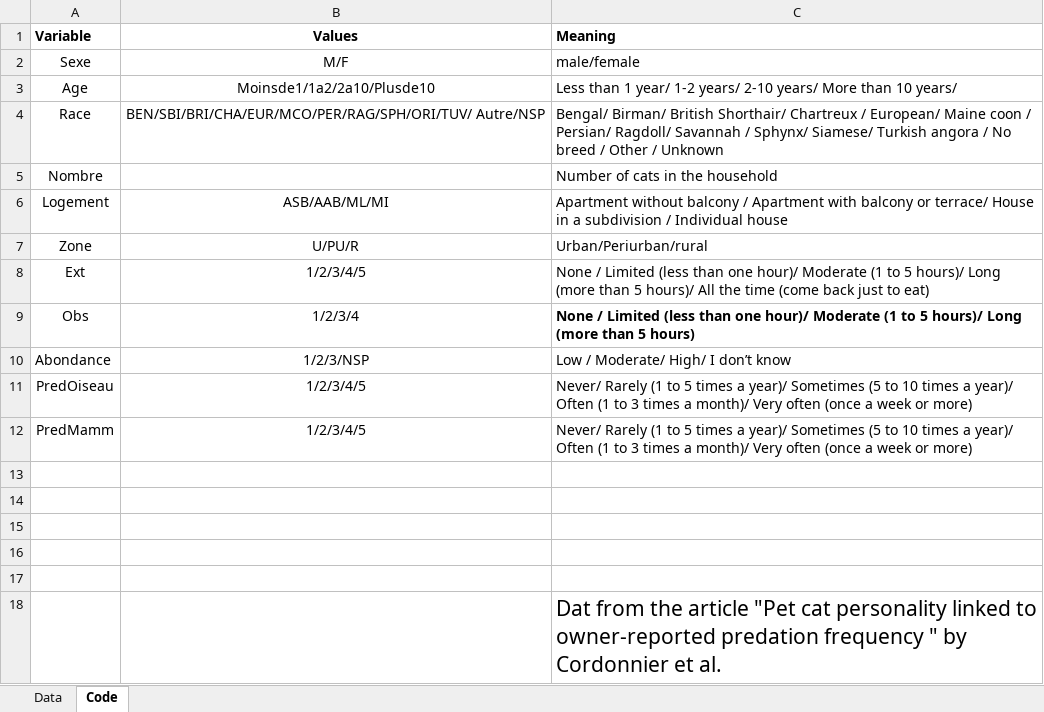
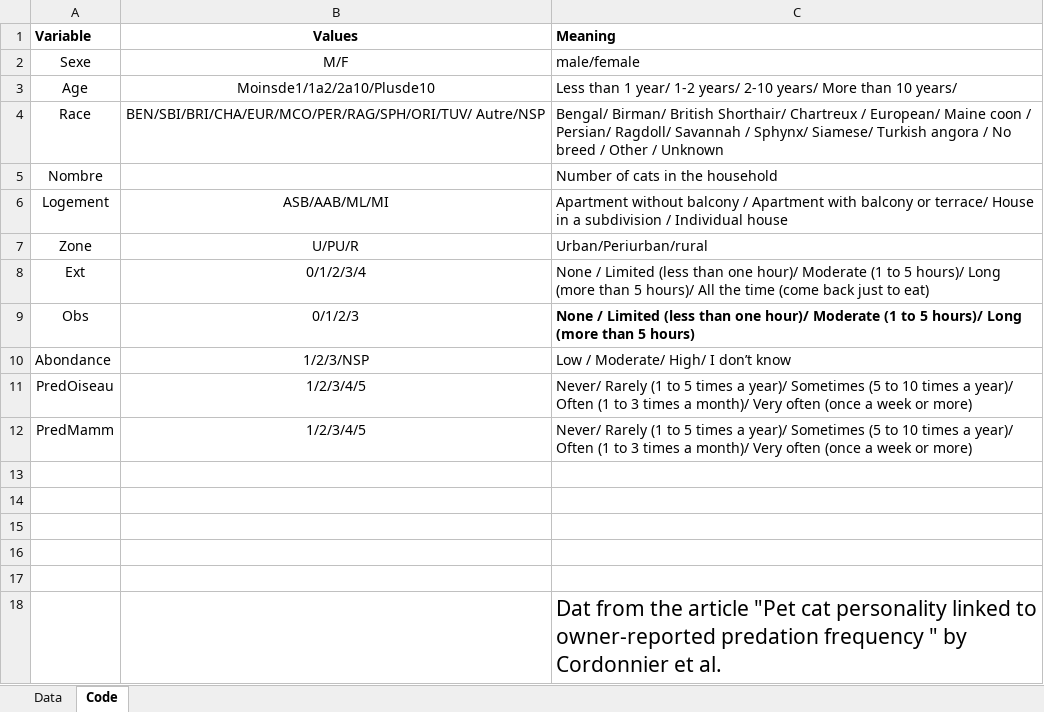
Before and after one commit to Balteanu-Sara/Catology-Project, an Excel workbook: Catalogy/Data/cats_data1.xlsx, sheet Code, drawn as a sheet; values as stored, in another font and other column widths than the file's, no borders; the diff names each change by its address in the sheet, - before the commit and + after, or states it on an @@ line.

```diff
--- a/Catalogy/Data/cats_data1.xlsx (sheet Code)
+++ b/Catalogy/Data/cats_data1.xlsx (sheet Code)
-B8 (Values): 1/2/3/4/5
+B8 (Values): 0/1/2/3/4
-B9 (Values): 1/2/3/4
+B9 (Values): 0/1/2/3
```
Also changed, not shown: 2 other files.
